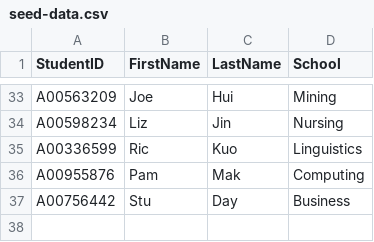
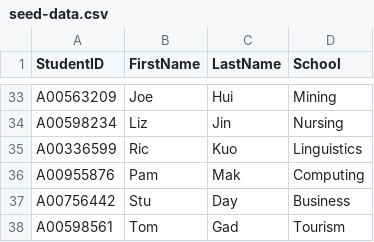
Before and after one commit to medhatelmasry/PHP_Students_CRUD, a CSV file: src/seed-data.csv, drawn as a sheet; only a part is shown, gaps mark what is left out.

Commit message:
Update seed-data.csv

```diff
--- a/src/seed-data.csv
+++ b/src/seed-data.csv
@@ -37 +37,2 @@ A00955876,Pam,Mak,Computing
 A00756442,Stu,Day,Business
+A00598561,Tom,Gad,Tourism
```
